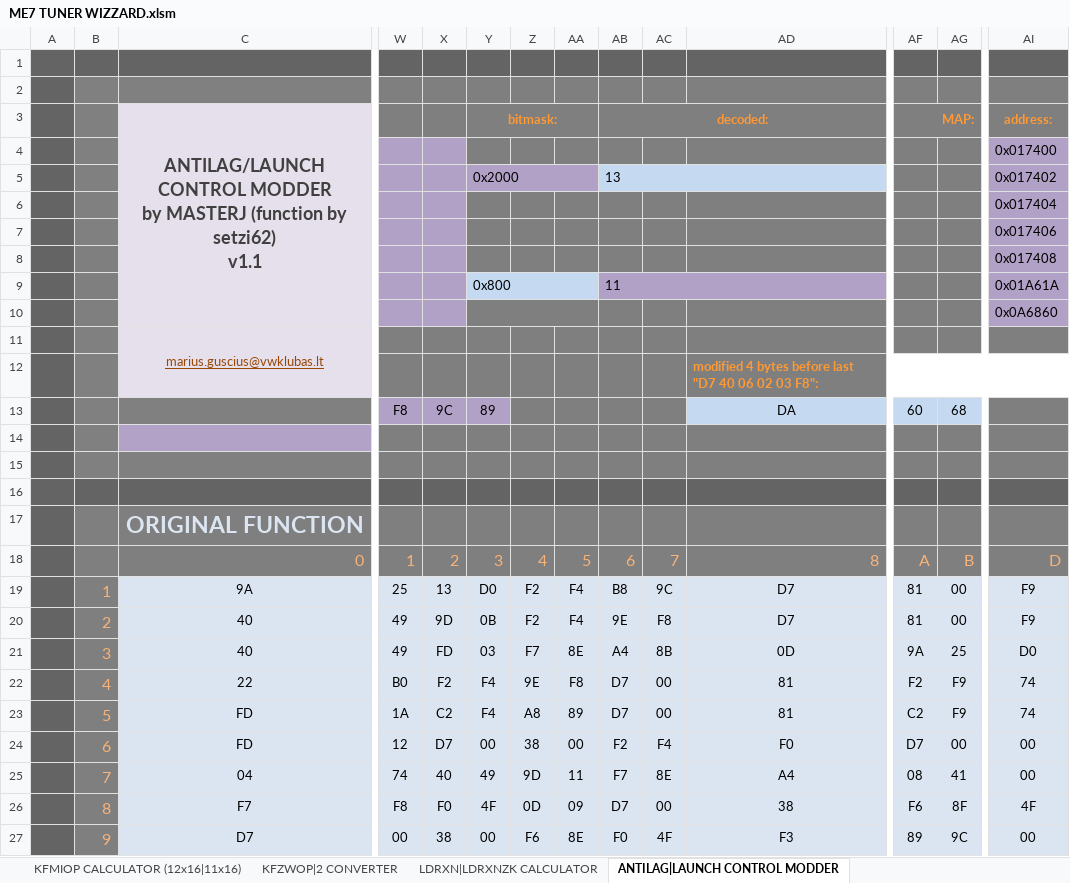
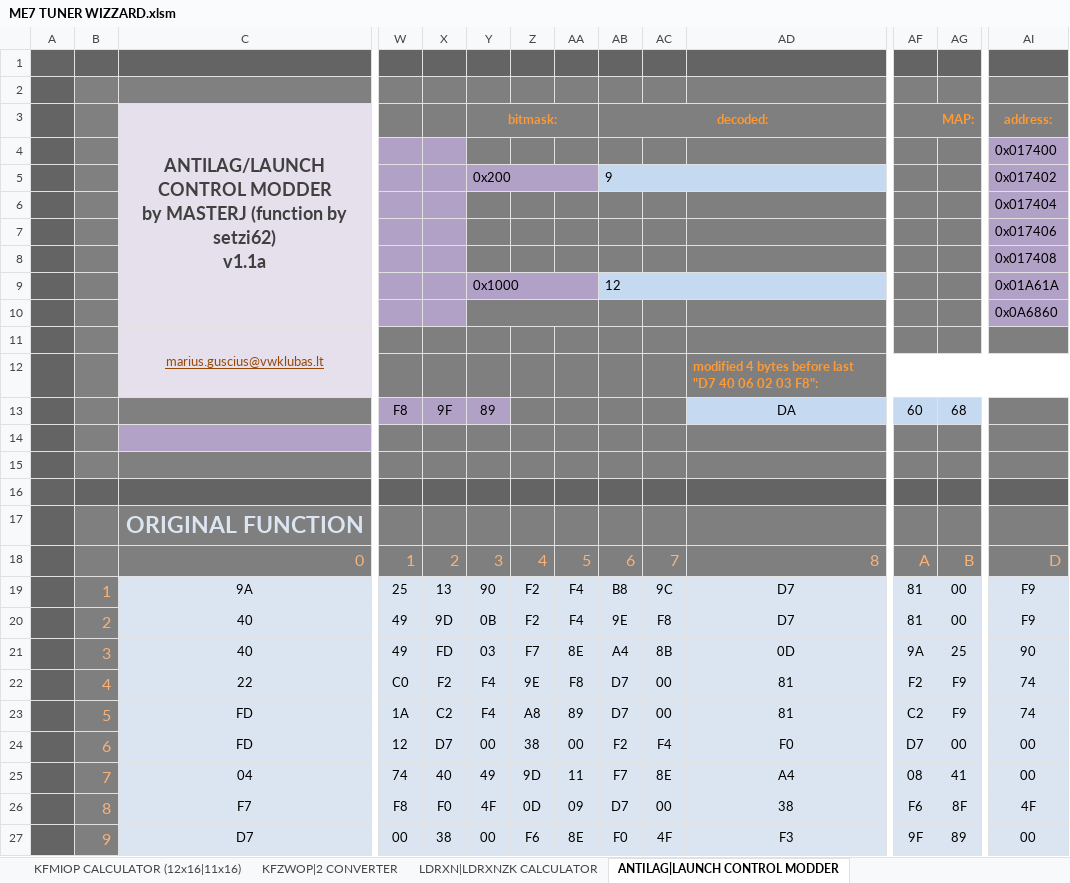
Before and after one commit to z1ck/ME7-Tuner-Wizard-2021, an Excel workbook: ME7 TUNER WIZZARD.xlsm, sheet ANTILAG|LAUNCH CONTROL MODDER, drawn as a sheet; only a part is shown, gaps mark what is left out; values as stored, in another font and other column widths than the file's, no borders; conditional formats not drawn; ↵ is a line break in a cell; the diff names each change by its address in the sheet, - before the commit and + after, or states it on an @@ line.

Commit message:
ANTILAG sheet patch by professor

```diff
--- a/ME7 TUNER WIZZARD.xlsm (sheet ANTILAG|LAUNCH CONTROL MODDER)
+++ b/ME7 TUNER WIZZARD.xlsm (sheet ANTILAG|LAUNCH CONTROL MODDER)
-C3: …by setzi62) ↵ v1.1
+C3: …by setzi62) ↵ v1.1a
-Y5: 0x2000
+Y5: 0x200
-AB5: 13
+AB5: 9
-Y9: 0x800
+Y9: 0x1000
-Y9:AA9 fill: #C5D9F1
+Y9:AA9 fill: #B2A1C7
-AB9: 11
+AB9: 12
-AB9:AD9 fill: #B2A1C7
+AB9:AD9 fill: #C5D9F1
-X13: 9C
+X13: 9F
-Y19: D0
+Y19: 90
-AI21: D0
+AI21: 90
-W22: B0
+W22: C0
-AF27: 89
+AF27: 9F
-AG27: 9C
+AG27: 89
```
Also changed, not shown: sheet KRKTE CALCULATOR.
